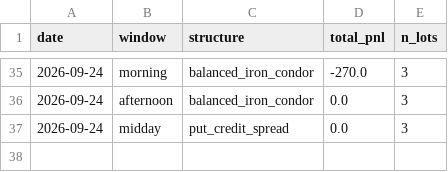
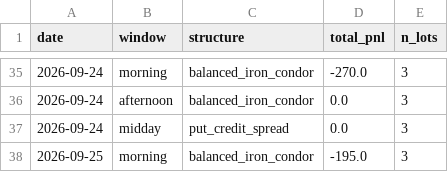
Before and after one commit to shailendrapp/0DTE_Claude_Trading_System, a CSV file: state/pnl_log.csv, drawn as a sheet; only a part is shown, gaps mark what is left out.

Commit message:
monitor state: 2026-09-25T18:01:18Z

```diff
--- a/state/pnl_log.csv
+++ b/state/pnl_log.csv
@@ -37 +37,2 @@ date,window,structure,total_pnl,n_lots
 2026-09-24,midday,put_credit_spread,0.0,3
+2026-09-25,morning,balanced_iron_condor,-195.0,3
```
Also changed, not shown: 2 other files.
